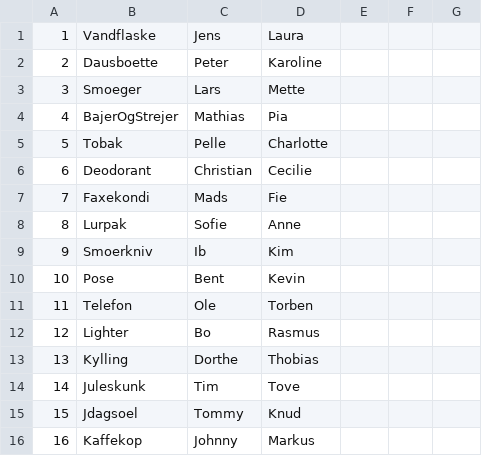
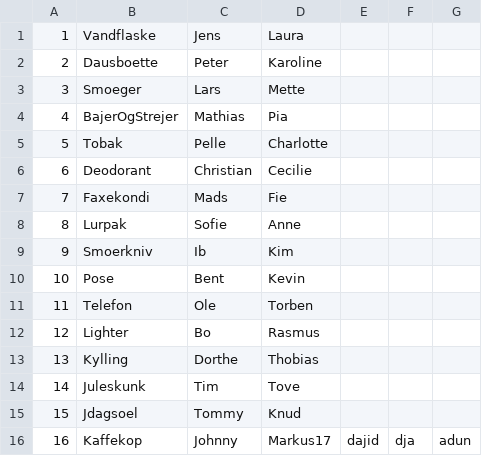
Before and after one commit to pelle112112/Studiegruppe1, a CSV file: Data/Tournament.CSV, drawn as a sheet.

```diff
--- a/Data/Tournament.CSV
+++ b/Data/Tournament.CSV
@@ -15,2 +15,2 @@
 15,Jdagsoel,Tommy,Knud
-16,Kaffekop,Johnny,Markus
+16,Kaffekop,Johnny,Markus17,dajid,dja,adun
```
Also changed, not shown: 4 other files.
